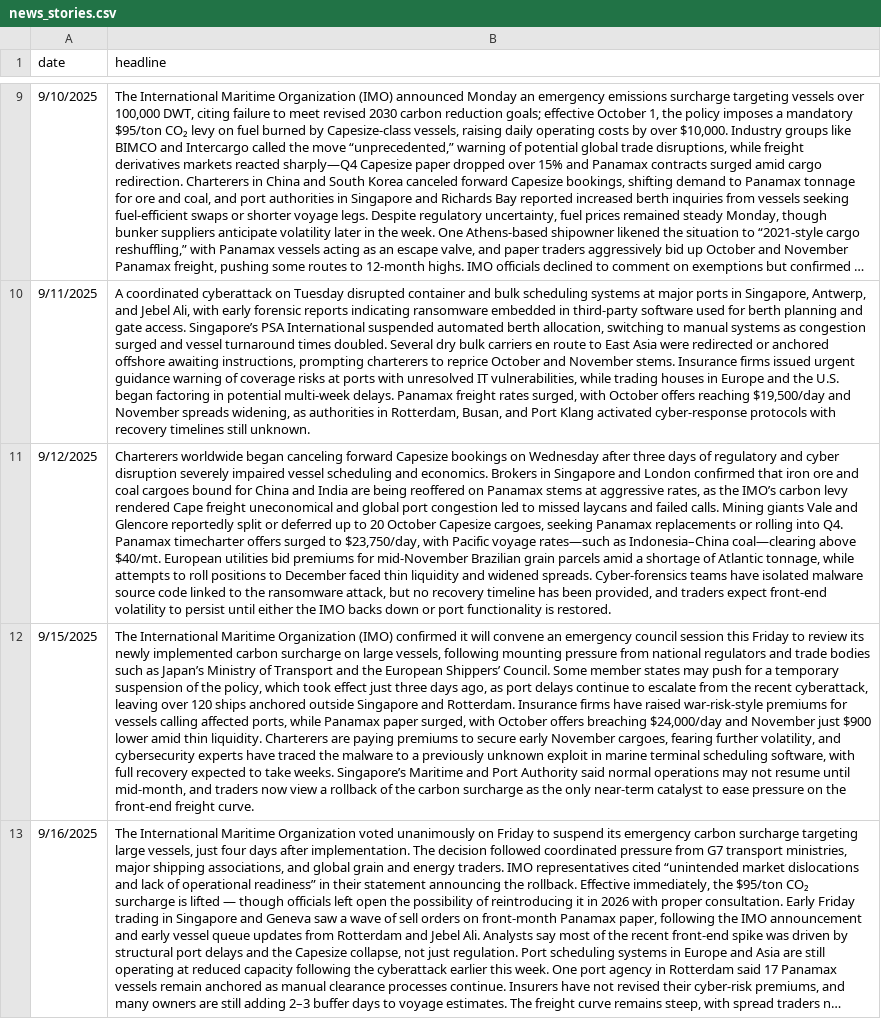
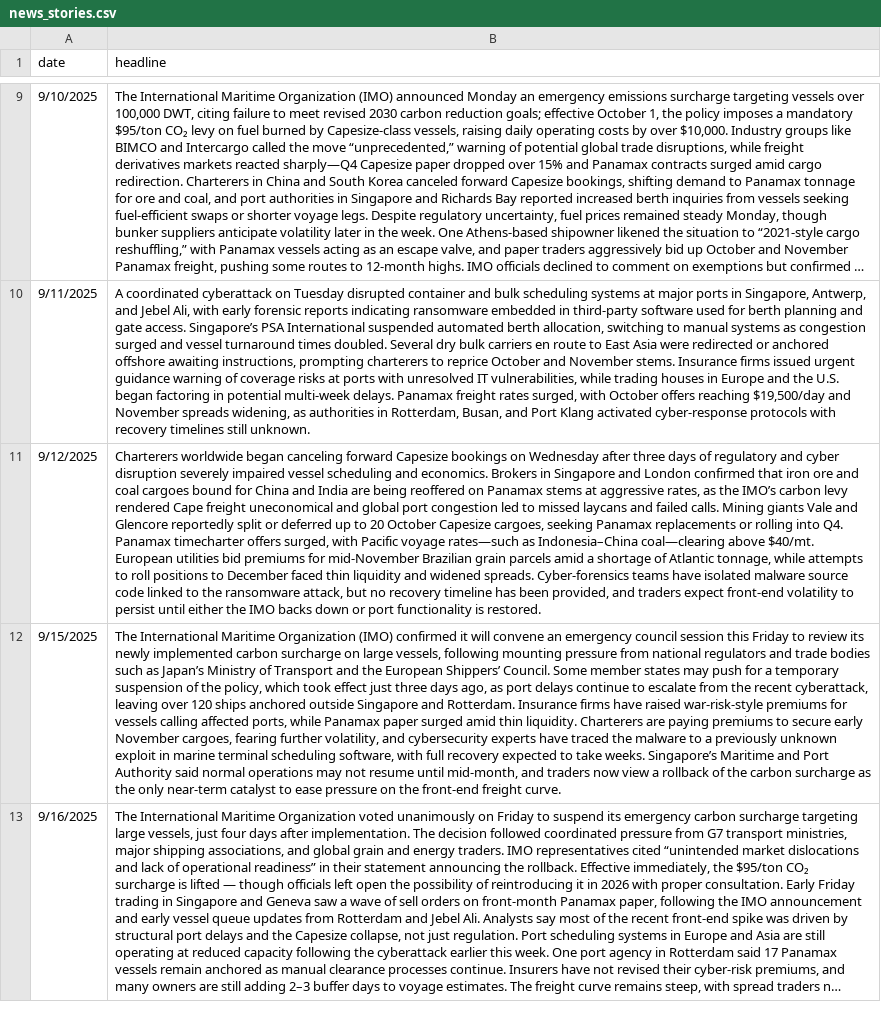
Before and after one commit to WouterVossen/PMX, a CSV file: data/news_stories.csv, drawn as a sheet; only a part is shown, gaps mark what is left out; long unchanged cells end in …; the diff covers the shown part only; the diff names each change by its address in the sheet, - before the commit and + after, or states it on an @@ line.

Commit message:
Update news_stories.csv

```diff
--- a/data/news_stories.csv
+++ b/data/news_stories.csv
-B11 (headline): …timecharter offers surged to $23,750/day, with Pacific…
+B11 (headline): …timecharter offers surged, with Pacific…
-B12 (headline): …Panamax paper surged, with October offers breaching $24,000/day and November just $900 lower amid thin…
+B12 (headline): …Panamax paper surged amid thin…
```
Also changed, not shown: 2 edited cells elsewhere in this file.
